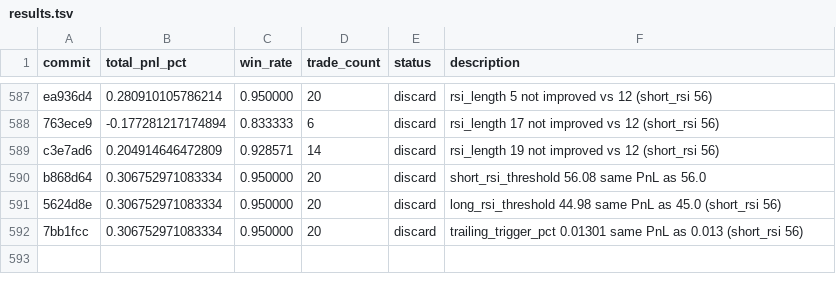
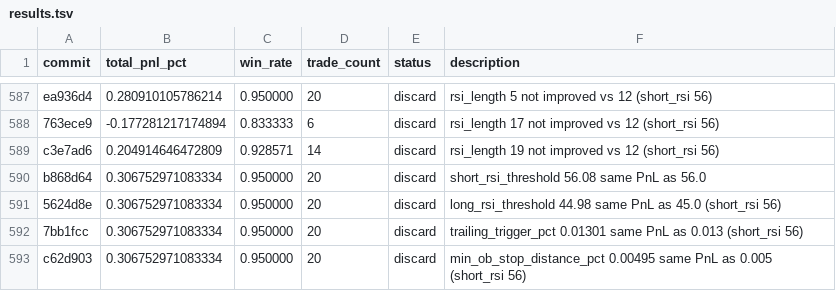
Before and after one commit to RishiJain905/autoresearch, a TSV file: results.tsv, drawn as a sheet; only a part is shown, gaps mark what is left out.

```diff
--- a/results.tsv
+++ b/results.tsv
@@ -592 +592,2 @@ b868d64	0.306752971083334	0.950000	20	discard	short_rsi_threshold 56.08 same PnL
 7bb1fcc	0.306752971083334	0.950000	20	discard	trailing_trigger_pct 0.01301 same PnL as 0.013 (short_rsi 56)
+c62d903	0.306752971083334	0.950000	20	discard	min_ob_stop_distance_pct 0.00495 same PnL as 0.005 (short_rsi 56)
```
